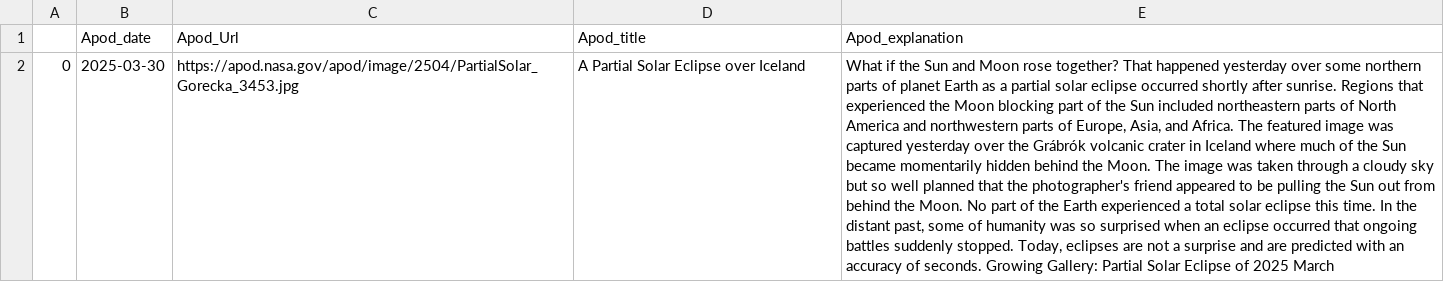
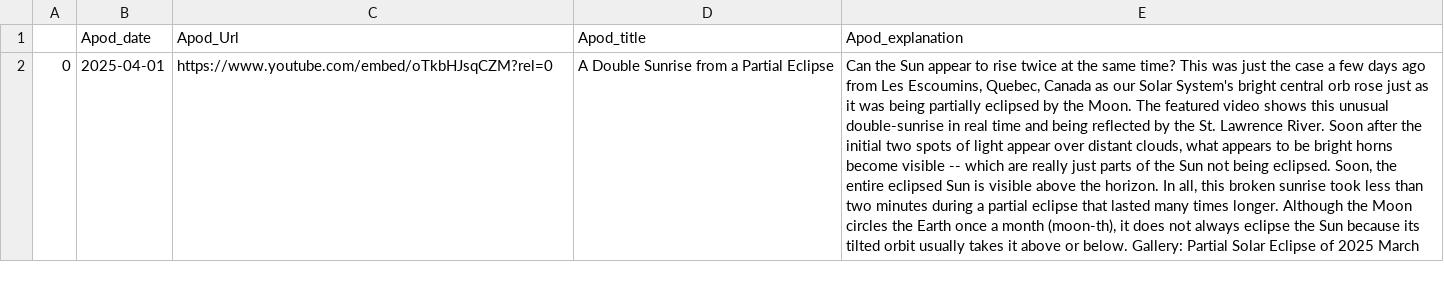
Before and after one commit to Riley-D-1/Software-Assesment-Task-1, a CSV file: history/history_APOD.csv, drawn as a sheet; the diff names each change by its address in the sheet, - before the commit and + after, or states it on an @@ line.

```diff
--- a/history/history_APOD.csv
+++ b/history/history_APOD.csv
-B2 (Apod_date): 2025-03-30
+B2 (Apod_date): 2025-04-01
-C2 (Apod_Url): https://apod.nasa.gov/apod/image/2504/PartialSolar_Gorecka_3453.jpg
+C2 (Apod_Url): https://www.youtube.com/embed/oTkbHJsqCZM?rel=0
-D2 (Apod_title): A Partial Solar Eclipse over Iceland
+D2 (Apod_title): A Double Sunrise from a Partial Eclipse
-E2 (Apod_explanation): What if the Sun and Moon rose together? That happened yesterday over some northern parts of planet Earth as a partial solar eclipse occurred shortly after sunrise. Regions that experienced the Moon blocking part of the Sun included northeastern parts of North America and northwestern parts of Europe, Asia, and Africa. The featured image was captured yesterday over the Grábrók volcanic crater in Iceland where much of the Sun became momentarily hidden behind the Moon. The image was taken through a cloudy sky but so well planned that the photographer's friend appeared to be pulling the Sun out from behind the Moon. No part of the Earth experienced a total solar eclipse this time. In the distant past, some of humanity was so surprised when an eclipse occurred that ongoing battles suddenly stopped. Today, eclipses are not a surprise and are predicted with an accuracy of seconds. Growing Gallery: Partial…
+E2 (Apod_explanation): Can the Sun appear to rise twice at the same time? This was just the case a few days ago from Les Escoumins, Quebec, Canada as our Solar System's bright central orb rose just as it was being partially eclipsed by the Moon. The featured video shows this unusual double-sunrise in real time and being reflected by the St. Lawrence River. Soon after the initial two spots of light appear over distant clouds, what appears to be bright horns become visible -- which are really just parts of the Sun not being eclipsed. Soon, the entire eclipsed Sun is visible above the horizon. In all, this broken sunrise took less than two minutes during a partial eclipse that lasted many times longer. Although the Moon circles the Earth once a month (moon-th), it does not always eclipse the Sun because its tilted orbit usually takes it above or below. Gallery: Partial…
```
Also changed, not shown: history/history_NeoWs_feed.csv, 19 other files.
